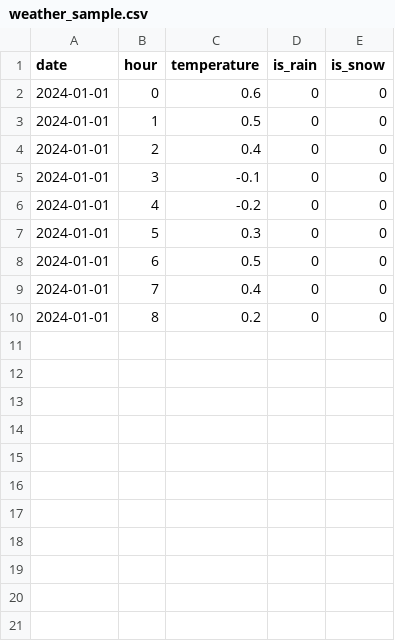
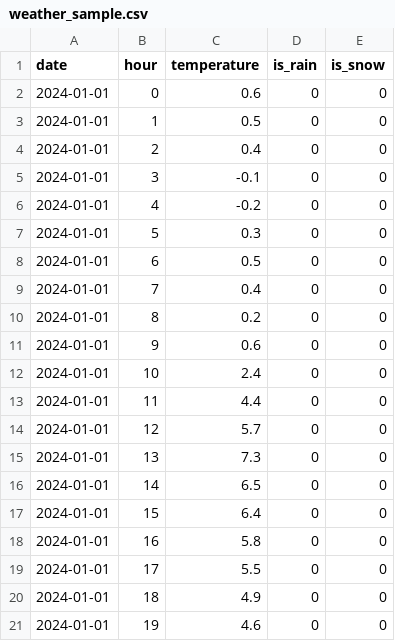
Before and after one commit to incarnation44/metro-insight, a CSV file: data/processed/weather_sample.csv, drawn as a sheet.

```diff
--- a/data/processed/weather_sample.csv
+++ b/data/processed/weather_sample.csv
@@ -10 +10,12 @@ date,hour,temperature,is_rain,is_snow
 2024-01-01,8,0.2,0,0
+2024-01-01,9,0.6,0,0
+2024-01-01,10,2.4,0,0
+2024-01-01,11,4.4,0,0
+2024-01-01,12,5.7,0,0
+2024-01-01,13,7.3,0,0
+2024-01-01,14,6.5,0,0
+2024-01-01,15,6.4,0,0
+2024-01-01,16,5.8,0,0
+2024-01-01,17,5.5,0,0
+2024-01-01,18,4.9,0,0
+2024-01-01,19,4.6,0,0
```
Also changed, not shown: data/processed/test_sample.csv, data/processed/train_sample.csv, 8 other files.
